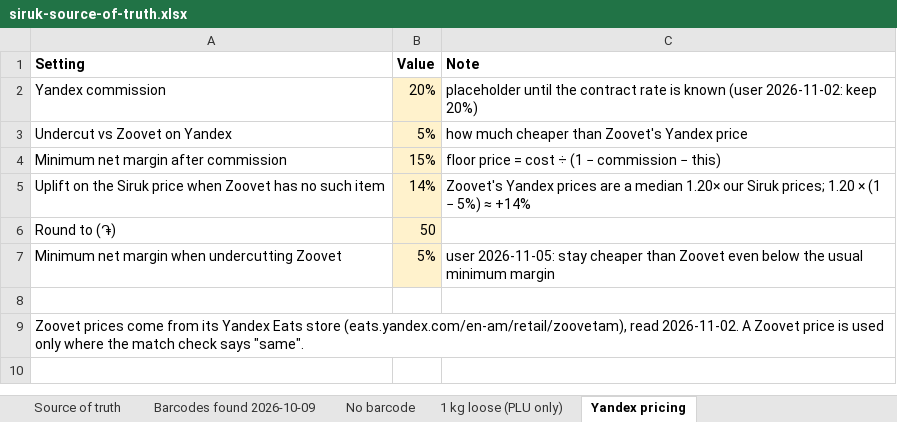
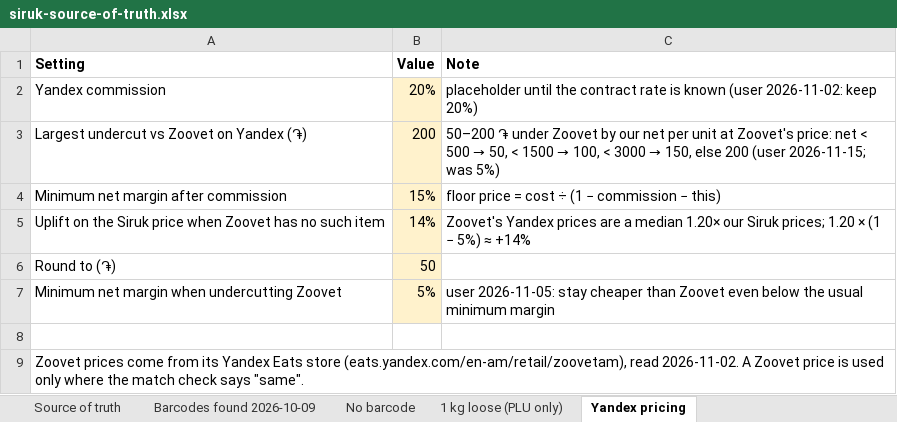
Before and after one commit to EricKhosro/siruk-claude, an Excel workbook: final/siruk-source-of-truth.xlsx, sheet Yandex pricing, drawn as a sheet; values as stored, in another font and other column widths than the file's, no borders; removed rows and columns are numbered as before the commit, all else as after; the diff names each change by its address in the sheet, - before the commit and + after, or states it on an @@ line.

```diff
--- a/final/siruk-source-of-truth.xlsx (sheet Yandex pricing)
+++ b/final/siruk-source-of-truth.xlsx (sheet Yandex pricing)
-row 3: Undercut vs Zoovet on Yandex | 5% | how much cheaper than Zoovet's Yandex price
+row 3: Largest undercut vs Zoovet on Yandex (֏) | 200 | 50–200 ֏ under Zoovet by our net per unit at Zoovet's price: net < 500 → 50, < 1500 → 100, < 3000 → 150, else 200 (user 2026-11-15; was 5%)
```
Also changed, not shown: sheet Source of truth, final/yandex/siruk-yandex-prices-short.xlsx, 27 other files.
